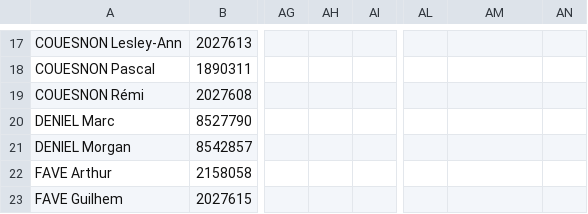
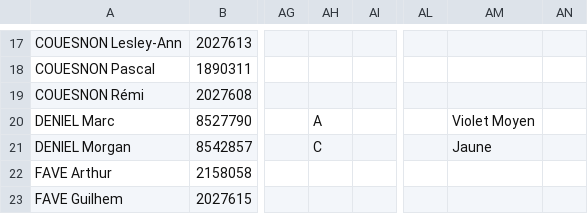
Before and after one commit to erikpier2/ycone_result_09, a CSV file: donnees.csv, drawn as a sheet; only a part is shown, gaps mark what is left out; the diff names each change by its address in the sheet, - before the commit and + after, or states it on an @@ line.

Commit message:
Add files via upload

```diff
--- a/donnees.csv
+++ b/donnees.csv
-AH20: (empty)
+AH20: A
-AM20: (empty)
+AM20: Violet Moyen
-AH21: (empty)
+AH21: C
-AM21: (empty)
+AM21: Jaune
```
